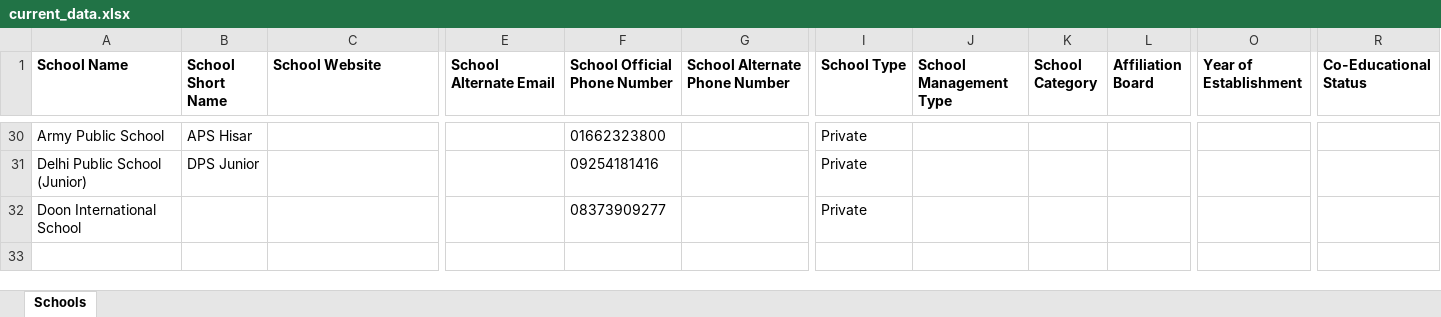
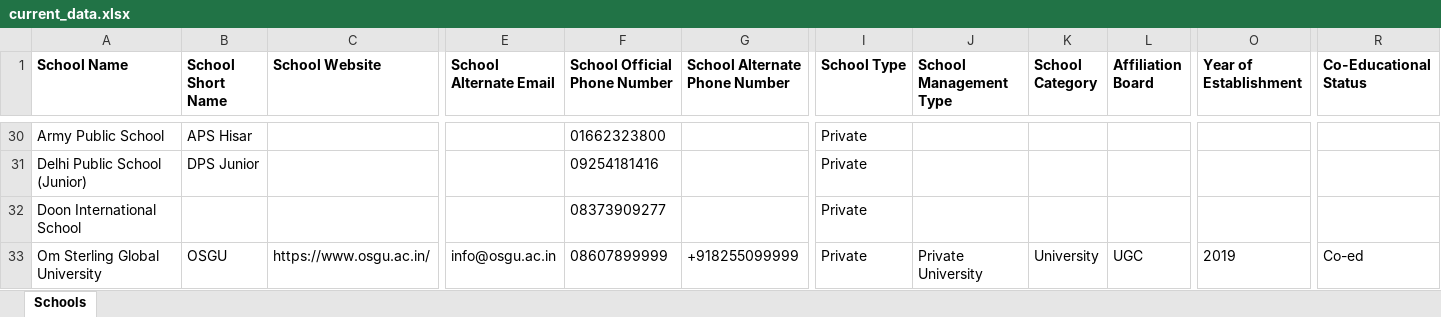
Before and after one commit to anandsagar6/School_Data_Scraper, an Excel workbook: Excel_Data/current_data.xlsx, sheet Schools, drawn as a sheet; only a part is shown, gaps mark what is left out; values as stored, in another font and other column widths than the file's, no borders; rows hold the shown columns only; the diff names each change by its address in the sheet, - before the commit and + after, or states it on an @@ line.

Commit message:
school data: school saved in Hisar (rank 4/10)

```diff
--- a/Excel_Data/current_data.xlsx (sheet Schools)
+++ b/Excel_Data/current_data.xlsx (sheet Schools)
+row 33: Om Sterling Global University | OSGU | https://www.osgu.ac.in/ | info@osgu.ac.in | 08607899999 | +918255099999 | Private | Private University | University | UGC | 2019 | Co-ed
```
Also changed, not shown: Excel_Data/master_data.xlsx, Temp_Data/Haryana_Hisar_temporary_schools.xlsx, 1 other file.
